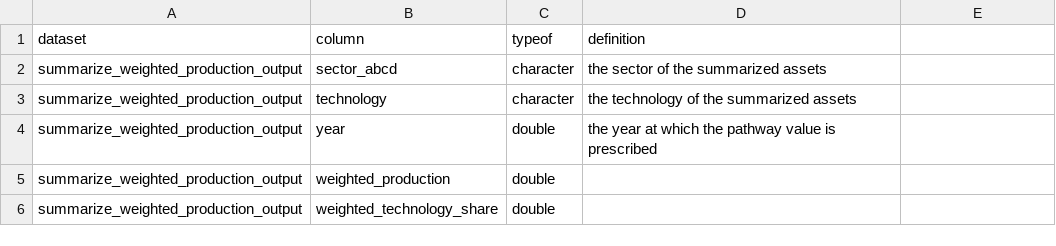
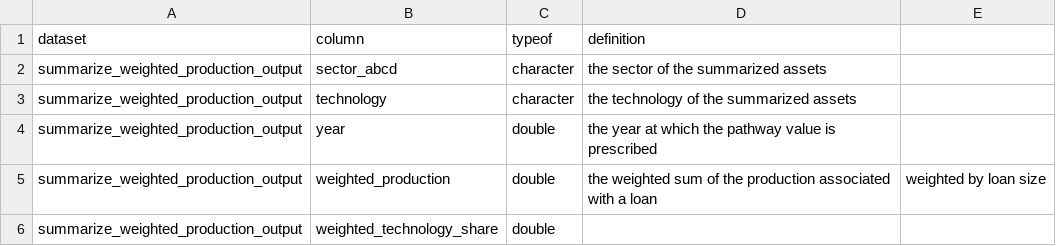
Before and after one commit to RMI-PACTA/r2dii.analysis, a CSV file: data-raw/data_dictionary/summarize_weighted_production_output.csv, drawn as a sheet.

Commit message:
Update summarize_weighted_production_output.csv

```diff
--- a/data-raw/data_dictionary/summarize_weighted_production_output.csv
+++ b/data-raw/data_dictionary/summarize_weighted_production_output.csv
@@ -4,3 +4,3 @@ summarize_weighted_production_output,technology,character,the technology of the
 summarize_weighted_production_output,year,double,the year at which the pathway value is prescribed
-summarize_weighted_production_output,weighted_production,double,
+summarize_weighted_production_output,weighted_production,double,the weighted sum of the production associated with a loan, weighted by loan size
 summarize_weighted_production_output,weighted_technology_share,double,
```
